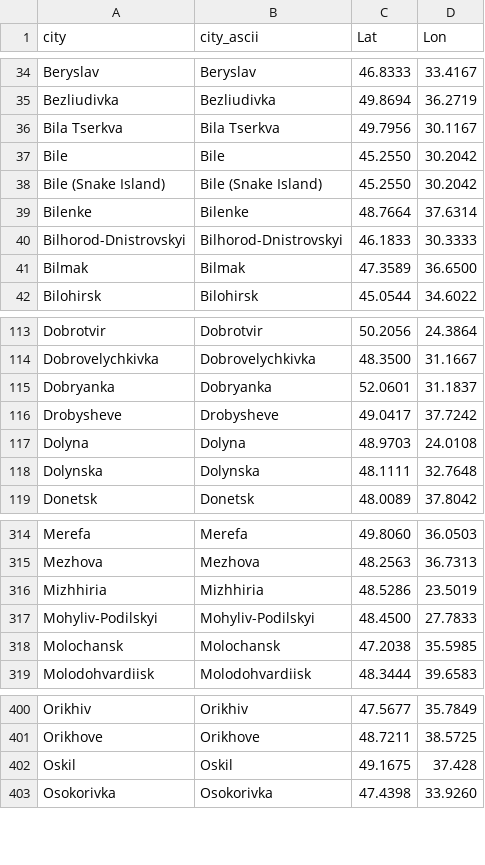
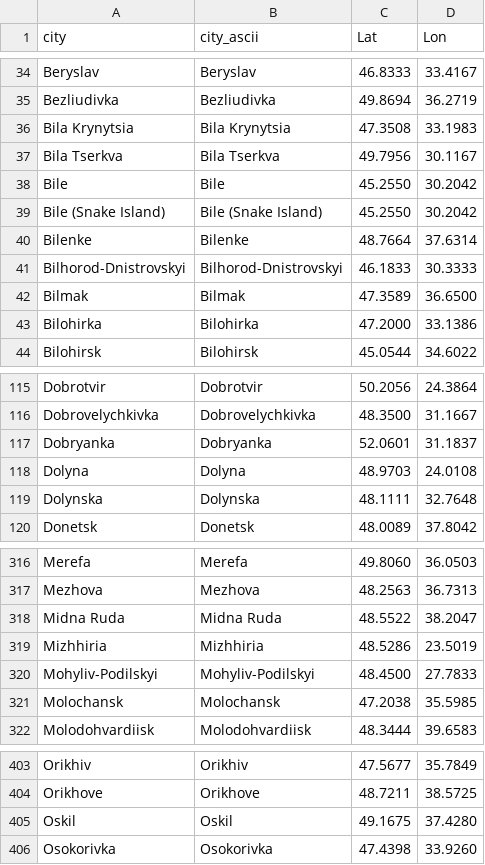
Before and after one commit to vi-enne/controlCitiesUkraine, a CSV file: ukraineCities.csv, drawn as a sheet; only a part is shown, gaps mark what is left out; addresses are those after the commit; the diff names each change by its address in the sheet, - before the commit and + after, or states it on an @@ line.

Commit message:
Update ukraineCities.csv

```diff
--- a/ukraineCities.csv
+++ b/ukraineCities.csv
+row 36: Bila Krynytsia | Bila Krynytsia | 47.3508 | 33.1983
+row 43: Bilohirka | Bilohirka | 47.2000 | 33.1386
@@ row 116 moved to row 125: Drobysheve @@
+row 318: Midna Ruda | Midna Ruda | 48.5522 | 38.2047
-D405 (Lon): 37.428
+D405 (Lon): 37.4280
```
